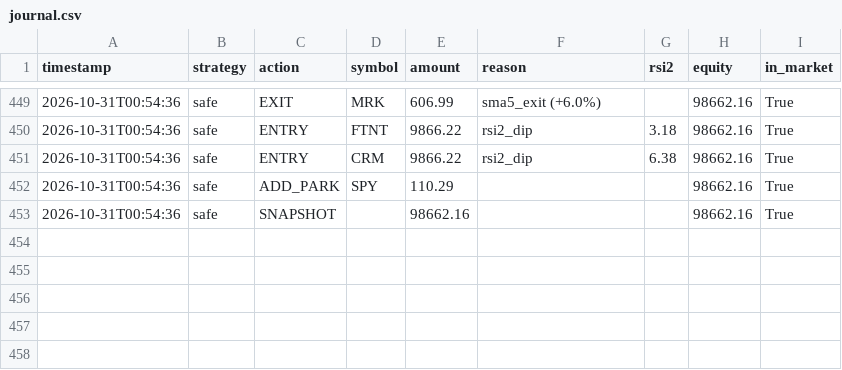
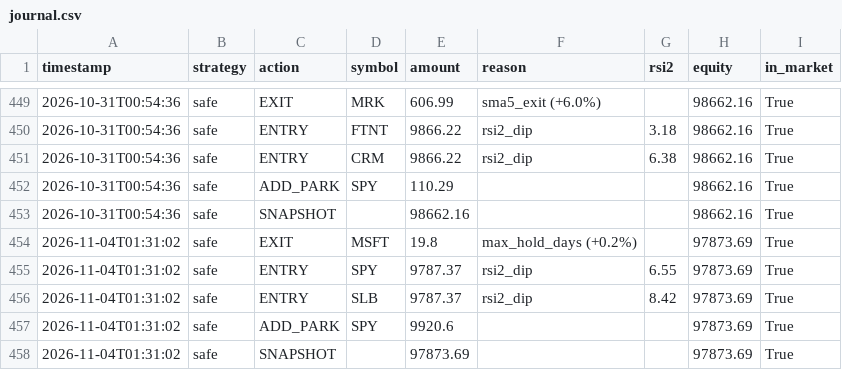
Before and after one commit to jonashaselhofer5-ship-it/Trader, a CSV file: data/journal.csv, drawn as a sheet; only a part is shown, gaps mark what is left out.

```diff
--- a/data/journal.csv
+++ b/data/journal.csv
@@ -453 +453,6 @@ timestamp,strategy,action,symbol,amount,reason,rsi2,equity,in_market
 2026-10-31T00:54:36,safe,SNAPSHOT,,98662.16,,,98662.16,True
+2026-11-04T01:31:02,safe,EXIT,MSFT,19.8,max_hold_days (+0.2%),,97873.69,True
+2026-11-04T01:31:02,safe,ENTRY,SPY,9787.37,rsi2_dip,6.55,97873.69,True
+2026-11-04T01:31:02,safe,ENTRY,SLB,9787.37,rsi2_dip,8.42,97873.69,True
+2026-11-04T01:31:02,safe,ADD_PARK,SPY,9920.6,,,97873.69,True
+2026-11-04T01:31:02,safe,SNAPSHOT,,97873.69,,,97873.69,True
```
Also changed, not shown: 1 other file.
